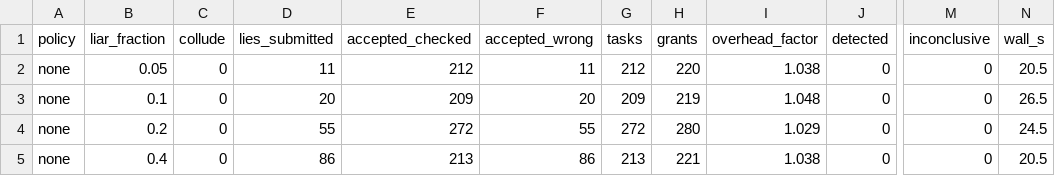
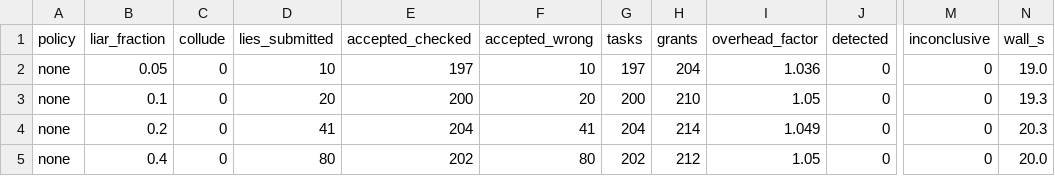
Before and after one commit to keevin-xu/p2p-gpu, a CSV file: results/E4_byzantine.csv, drawn as a sheet; only a part is shown, gaps mark what is left out; the diff covers the shown part only; the diff names each change by its address in the sheet, - before the commit and + after, or states it on an @@ line.

```diff
--- a/results/E4_byzantine.csv
+++ b/results/E4_byzantine.csv
-D2 (lies_submitted): 11
+D2 (lies_submitted): 10
-E2 (accepted_checked): 212
+E2 (accepted_checked): 197
-F2 (accepted_wrong): 11
+F2 (accepted_wrong): 10
-G2 (tasks): 212
+G2 (tasks): 197
-H2 (grants): 220
+H2 (grants): 204
-I2 (overhead_factor): 1.038
+I2 (overhead_factor): 1.036
-N2 (wall_s): 20.5
+N2 (wall_s): 19.0
-E3 (accepted_checked): 209
+E3 (accepted_checked): 200
-G3 (tasks): 209
+G3 (tasks): 200
-H3 (grants): 219
+H3 (grants): 210
-I3 (overhead_factor): 1.048
+I3 (overhead_factor): 1.05
-N3 (wall_s): 26.5
+N3 (wall_s): 19.3
-D4 (lies_submitted): 55
+D4 (lies_submitted): 41
-E4 (accepted_checked): 272
+E4 (accepted_checked): 204
-F4 (accepted_wrong): 55
+F4 (accepted_wrong): 41
-G4 (tasks): 272
+G4 (tasks): 204
-H4 (grants): 280
+H4 (grants): 214
-I4 (overhead_factor): 1.029
+I4 (overhead_factor): 1.049
-N4 (wall_s): 24.5
+N4 (wall_s): 20.3
-D5 (lies_submitted): 86
+D5 (lies_submitted): 80
-E5 (accepted_checked): 213
+E5 (accepted_checked): 202
-F5 (accepted_wrong): 86
+F5 (accepted_wrong): 80
-G5 (tasks): 213
+G5 (tasks): 202
-H5 (grants): 221
+H5 (grants): 212
-I5 (overhead_factor): 1.038
+I5 (overhead_factor): 1.05
-N5 (wall_s): 20.5
+N5 (wall_s): 20.0
```
Also changed, not shown: 51 edited cells elsewhere in this file, results/2.26_sizing_convergence.csv, results/E1_scaling.csv, 12 other files.
